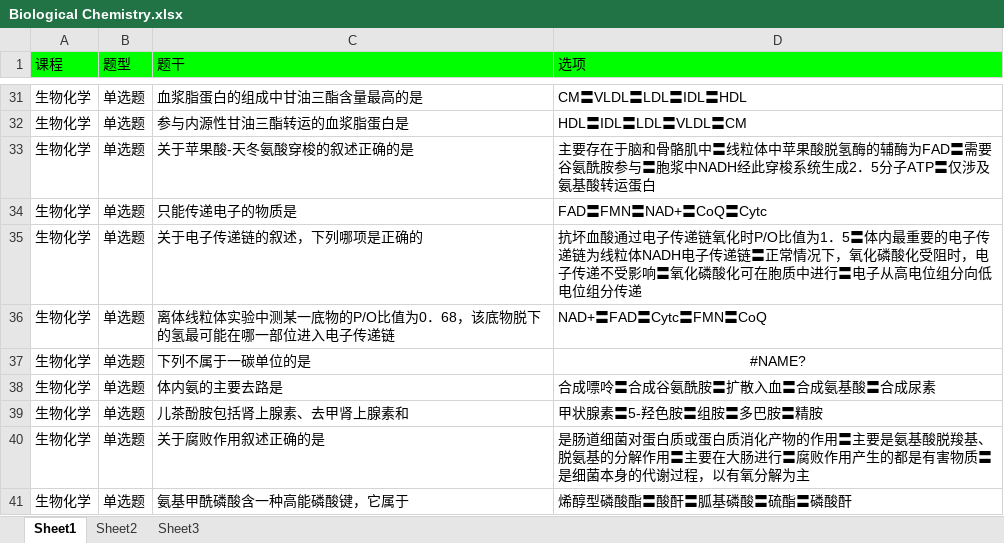
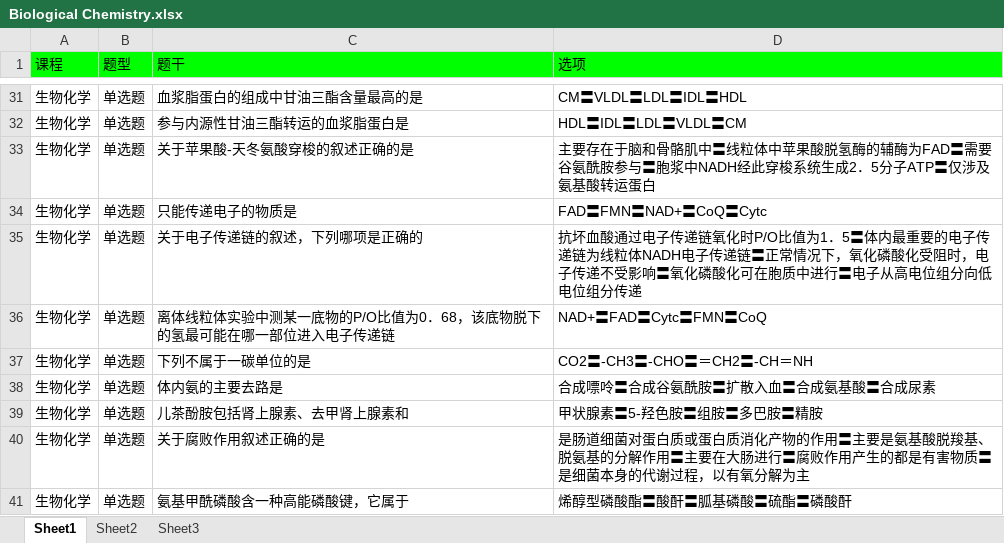
Before and after one commit to zhengdao/QuizHandler, an Excel workbook: res/Biological Chemistry.xlsx, sheet Sheet1, drawn as a sheet; only a part is shown, gaps mark what is left out; values as stored, in another font and other column widths than the file's, no borders; the diff names each change by its address in the sheet, - before the commit and + after, or states it on an @@ line.

Commit message:
Refactory the project.

```diff
--- a/res/Biological Chemistry.xlsx (sheet Sheet1)
+++ b/res/Biological Chemistry.xlsx (sheet Sheet1)
-D37 (选项): #NAME?
+D37 (选项): CO2〓-CH3〓-CHO〓＝CH2〓-CH＝NH
-D37 alignment: center
+D37 alignment: left
```
